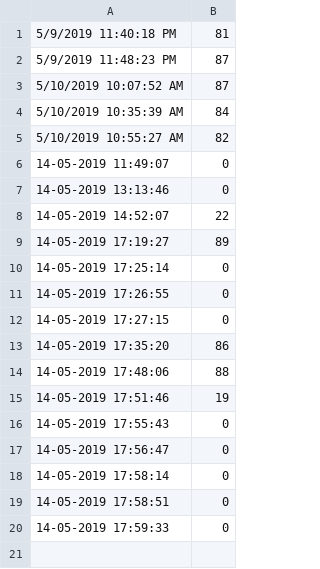
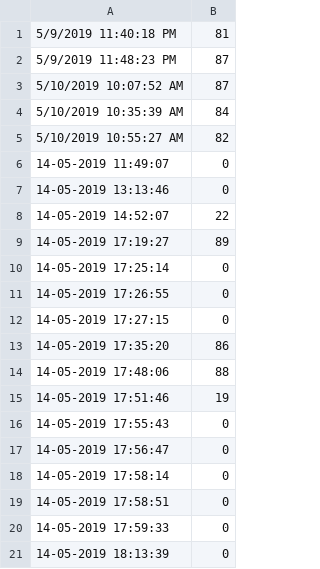
Before and after one commit to EoinRaff/Life_Under_Water, a CSV file: Life Under Water/Assets/TriggerData.csv, drawn as a sheet.

```diff
--- a/Life Under Water/Assets/TriggerData.csv
+++ b/Life Under Water/Assets/TriggerData.csv
@@ -20 +20,2 @@
 14-05-2019 17:59:33,0
+14-05-2019 18:13:39,0
```
Also changed, not shown: 3 other files.
